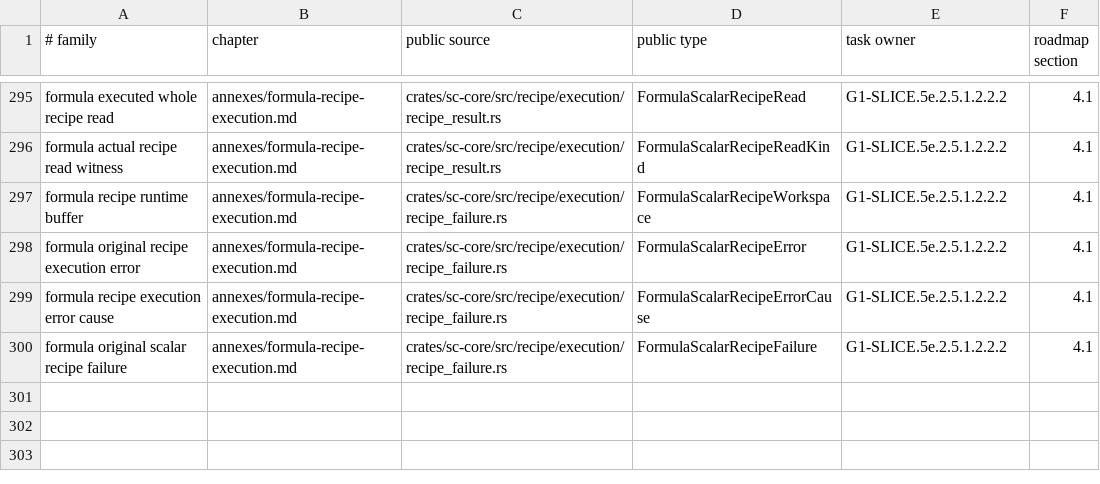
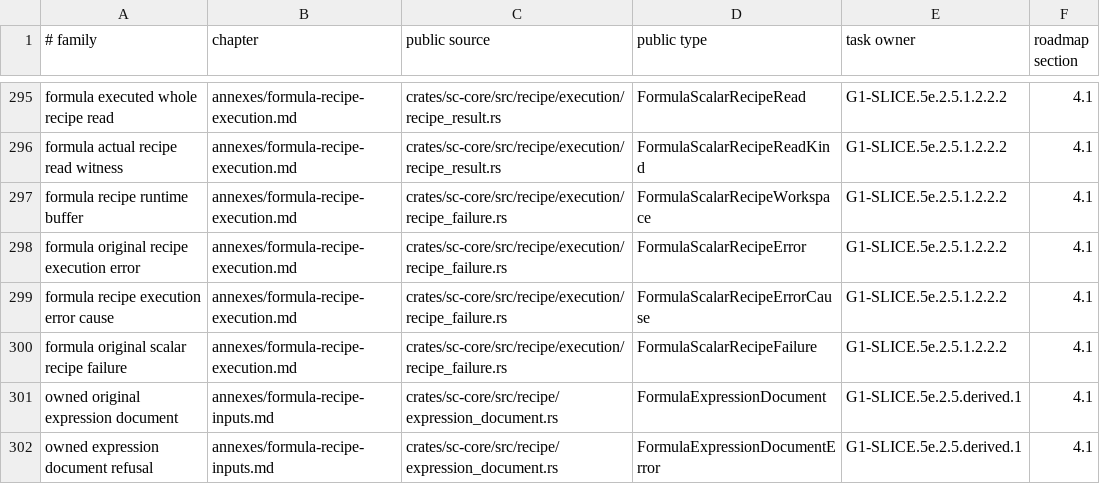
Before and after one commit to rdje/stitchcad, a TSV file: docs/tasks/artifacts/book_publication/status.tsv, drawn as a sheet; only a part is shown, gaps mark what is left out; the diff names each change by its address in the sheet, - before the commit and + after, or states it on an @@ line.

Commit message:
STITCHCAD-G1-0587 (leaf G1-SLICE.5e.2.5.derived.1): own original formula expression documents
Retain authored source, typed canonical syntax and borrowed original spans through existing factories.
Preserve original errors and privacy without inventing a let, formula id, namespace proof or evaluated value.

```diff
--- a/docs/tasks/artifacts/book_publication/status.tsv
+++ b/docs/tasks/artifacts/book_publication/status.tsv
+row 301: owned original expression document | annexes/formula-recipe-inputs.md | crates/sc-core/src/recipe/expression_document.rs | FormulaExpressionDocument | G1-SLICE.5e.2.5.derived.1 | 4.1
+row 302: owned expression document refusal | annexes/formula-recipe-inputs.md | crates/sc-core/src/recipe/expression_document.rs | FormulaExpressionDocumentError | G1-SLICE.5e.2.5.derived.1 | 4.1
```
Also changed, not shown: 13 other files.
